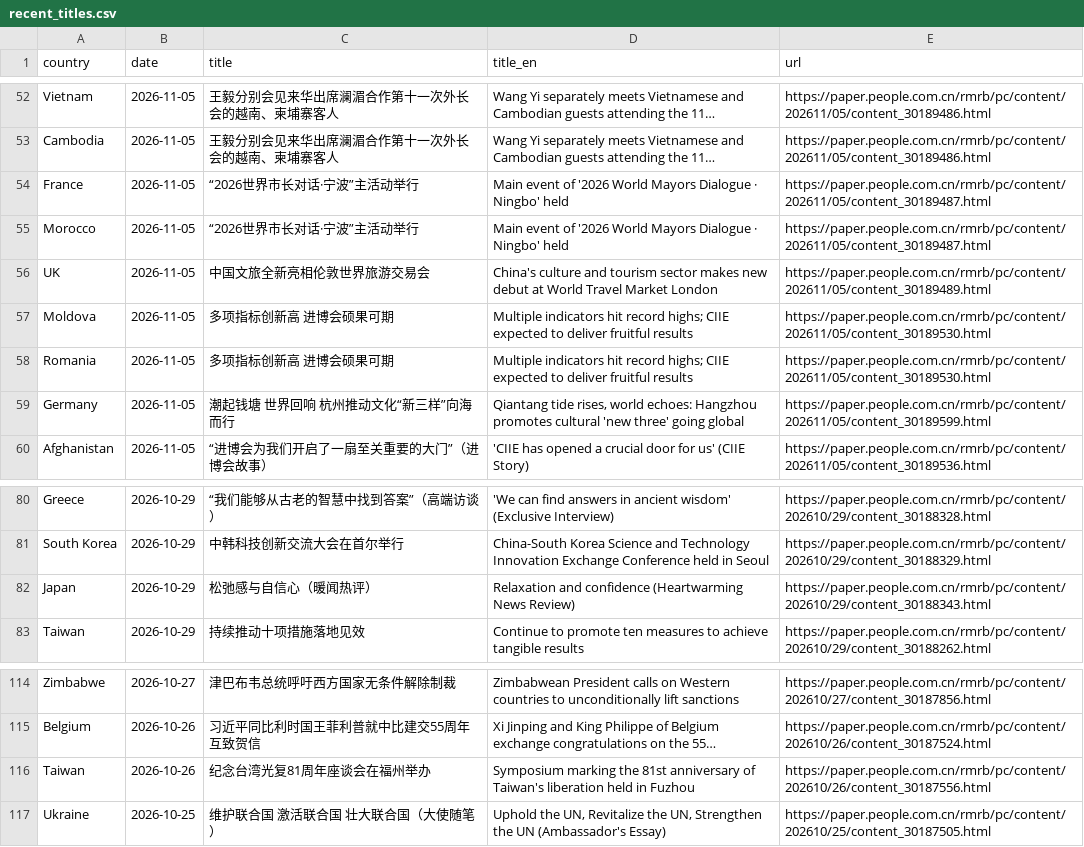
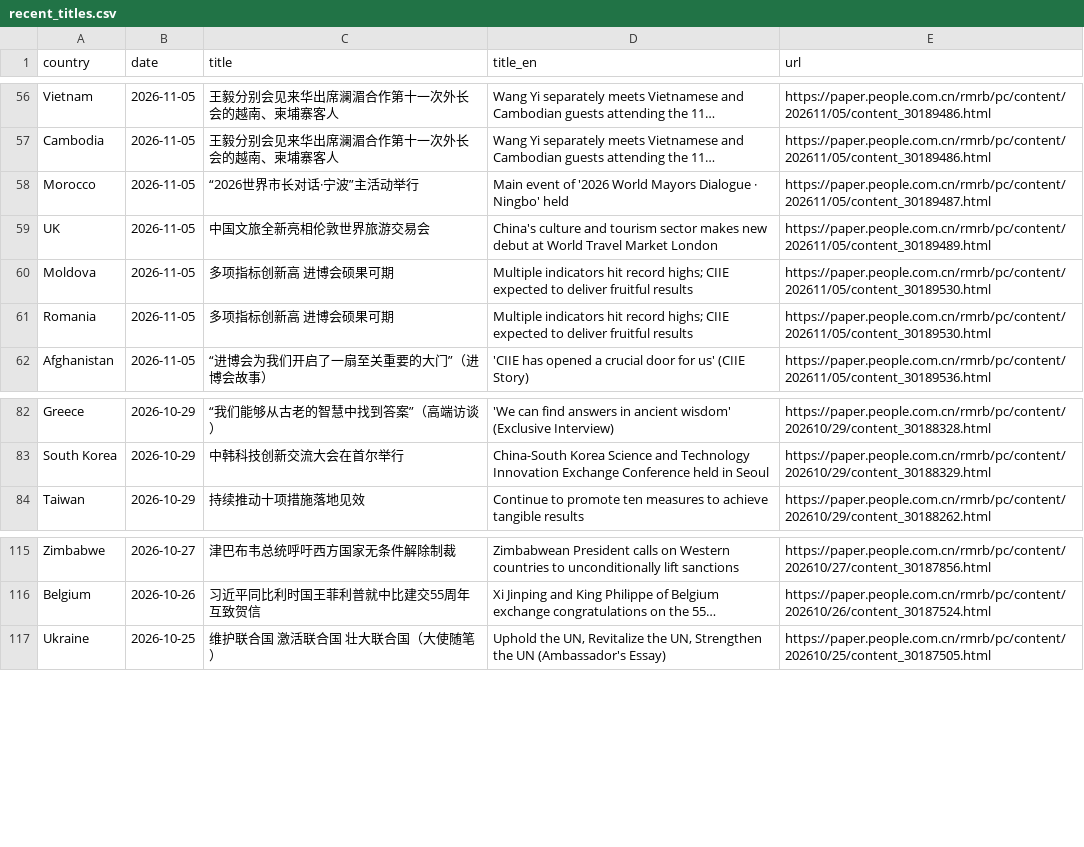
Before and after one commit to siuheiwo/china-foreign-rhetoric-observatory, a CSV file: recent_titles.csv, drawn as a sheet; only a part is shown, gaps mark what is left out; long unchanged cells end in …; removed rows and columns are numbered as before the commit, all else as after; the diff covers the shown part only; the diff names each change by its address in the sheet, - before the commit and + after, or states it on an @@ line.

```diff
--- a/recent_titles.csv
+++ b/recent_titles.csv
-row 54: France | 2026-11-05 | “2026世界市长对话·宁波”主活动举行 | Main event of '2026 World Mayors Dialogue · Ningbo' held | https://paper.people.com.cn/rmrb/pc/content/202611/05/content_30189487.html
-row 59: Germany | 2026-11-05 | 潮起钱塘 世界回响 杭州推动文化“新三样”向海而行 | Qiantang tide rises, world echoes: Hangzhou promotes cultural 'new three' going global | https://paper.people.com.cn/rmrb/pc/content/202611/05/content_30189599.html
-row 82: Japan | 2026-10-29 | 松弛感与自信心（暖闻热评） | Relaxation and confidence (Heartwarming News Review) | https://paper.people.com.cn/rmrb/pc/content/202610/29/content_30188343.html
-row 116: Taiwan | 2026-10-26 | 纪念台湾光复81周年座谈会在福州举办 | Symposium marking the 81st anniversary of Taiwan's liberation held in Fuzhou | https://paper.people.com.cn/rmrb/pc/content/202610/26/content_30187556.html
```
Also changed, not shown: 10 added rows and 6 removed rows elsewhere in this file, alarms.csv, negative_titles.csv, 3 other files.
